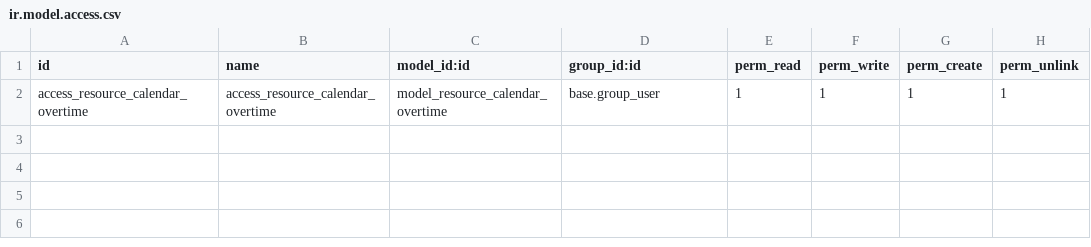
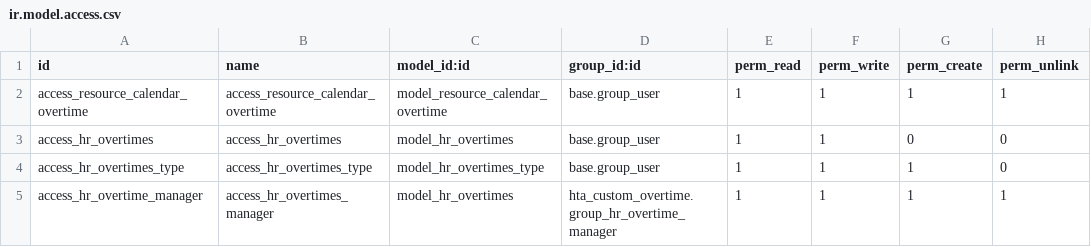
Before and after one commit to halltech-ci/apps, a CSV file: hta_custom_overtime/security/ir.model.access.csv, drawn as a sheet; the diff names each change by its address in the sheet, - before the commit and + after, or states it on an @@ line.

Commit message:
Adding  security in hta_custom_overtime

```diff
--- a/hta_custom_overtime/security/ir.model.access.csv
+++ b/hta_custom_overtime/security/ir.model.access.csv
+row 3: access_hr_overtimes | access_hr_overtimes | model_hr_overtimes | base.group_user | 1 | 1 | 0 | 0
+row 4: access_hr_overtimes_type | access_hr_overtimes_type | model_hr_overtimes_type | base.group_user | 1 | 1 | 1 | 0
+row 5: access_hr_overtime_manager | access_hr_overtimes_manager | model_hr_overtimes | hta_custom_overtime.group_hr_overtime_manager | 1 | 1 | 1 | 1
```
Also changed, not shown: 5 other files.
